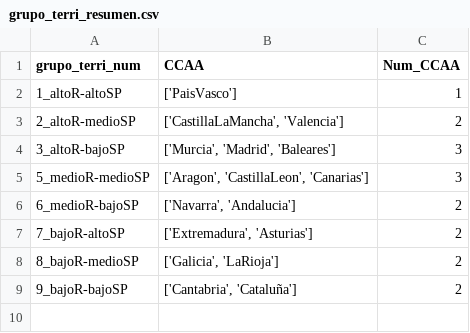
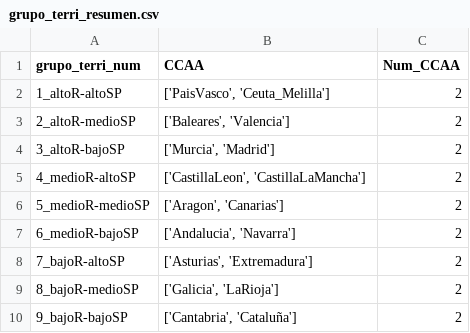
Before and after one commit to LuisaOGH/TFM_archivos, a CSV file: grupo_terri_resumen.csv, drawn as a sheet.

Commit message:
Actualizando grupo_terri_resumen.csv desde Colab

```diff
--- a/grupo_terri_resumen.csv
+++ b/grupo_terri_resumen.csv
@@ -1,8 +1,9 @@
 grupo_terri_num,CCAA,Num_CCAA
-1_altoR-altoSP,['PaisVasco'],1
-2_altoR-medioSP,"['CastillaLaMancha', 'Valencia']",2
-3_altoR-bajoSP,"['Murcia', 'Madrid', 'Baleares']",3
-5_medioR-medioSP,"['Aragon', 'CastillaLeon', 'Canarias']",3
-6_medioR-bajoSP,"['Navarra', 'Andalucia']",2
-7_bajoR-altoSP,"['Extremadura', 'Asturias']",2
+1_altoR-altoSP,"['PaisVasco', 'Ceuta_Melilla']",2
+2_altoR-medioSP,"['Baleares', 'Valencia']",2
+3_altoR-bajoSP,"['Murcia', 'Madrid']",2
+4_medioR-altoSP,"['CastillaLeon', 'CastillaLaMancha']",2
+5_medioR-medioSP,"['Aragon', 'Canarias']",2
+6_medioR-bajoSP,"['Andalucia', 'Navarra']",2
+7_bajoR-altoSP,"['Asturias', 'Extremadura']",2
 8_bajoR-medioSP,"['Galicia', 'LaRioja']",2
```
